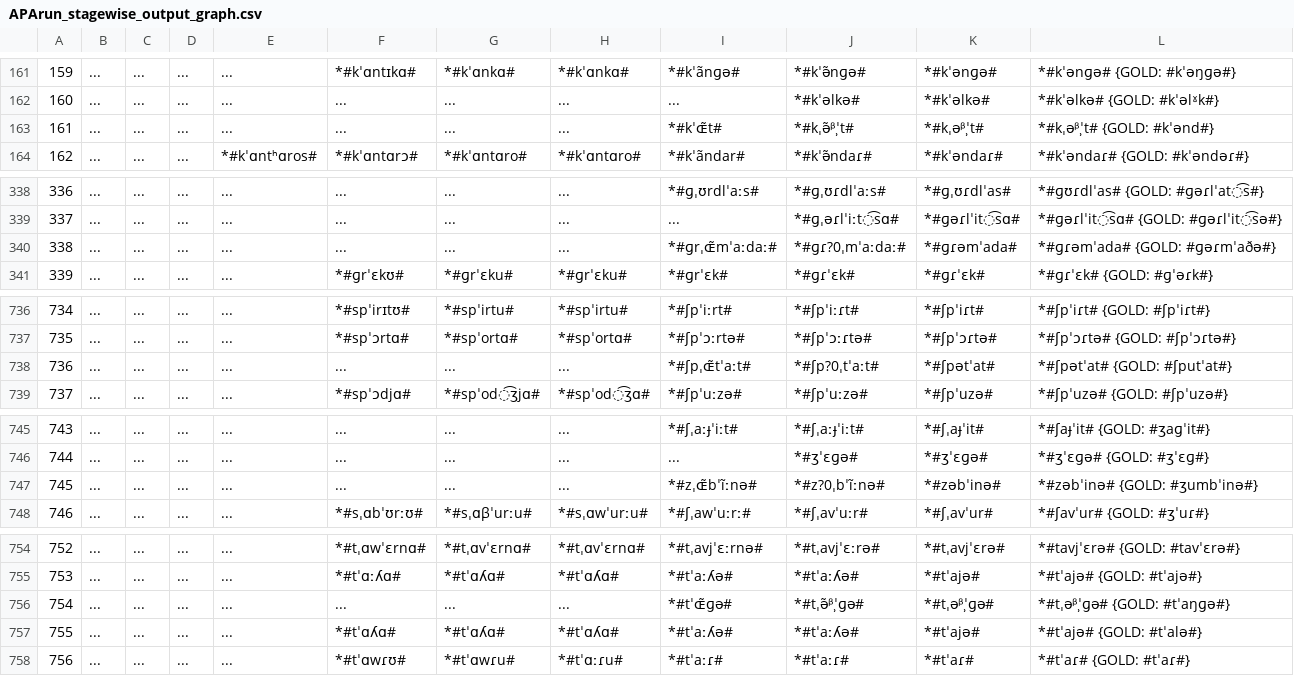
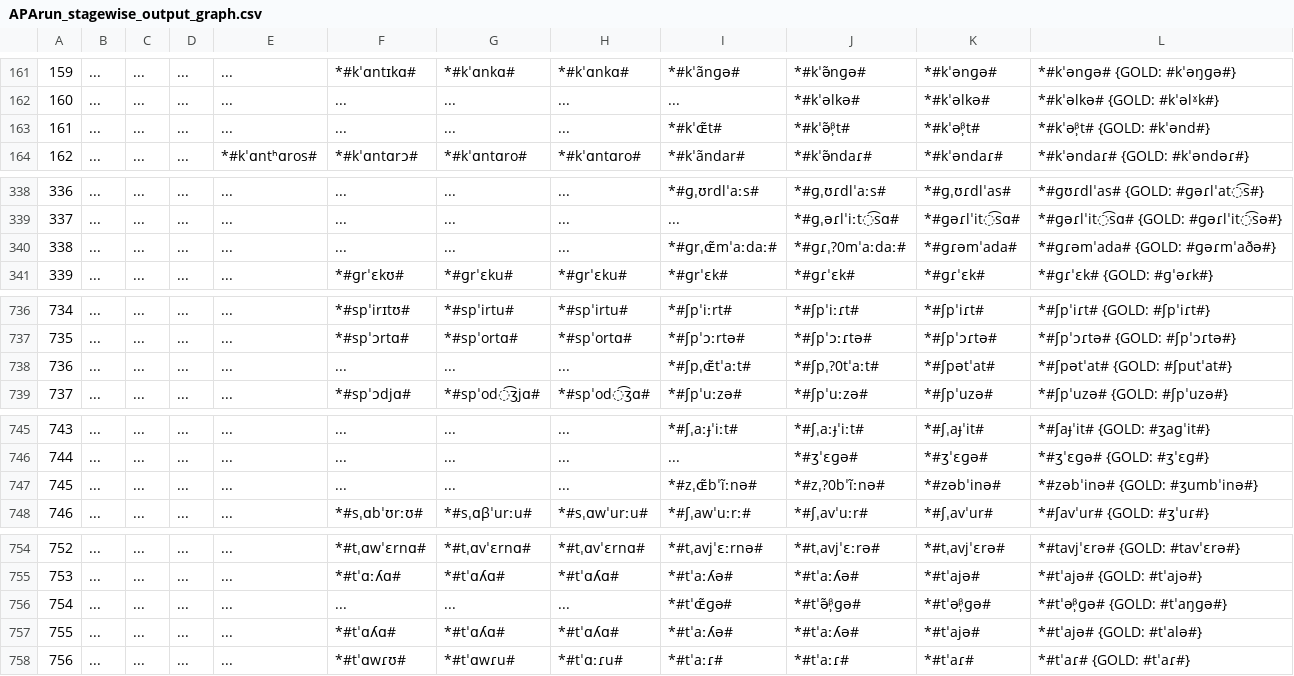
Before and after one commit to clmarr/Albanian-CFR, a CSV file: APArun/APArun_stagewise_output_graph.csv, drawn as a sheet; only a part is shown, gaps mark what is left out; the diff covers the shown part only; the diff names each change by its address in the sheet, - before the commit and + after, or states it on an @@ line.

```diff
--- a/APArun/APArun_stagewise_output_graph.csv
+++ b/APArun/APArun_stagewise_output_graph.csv
-J163: *#kˌə̃ᵝˈ̹t#
+J163: *#kˈə̃ᵝ̹t#
-K163: *#kˌəᵝˈ̹t#
+K163: *#kˈəᵝ̹t#
-L163: *#kˌəᵝˈ̹t# {GOLD: #kˈənd#}
+L163: *#kˈəᵝ̹t# {GOLD: #kˈənd#}
-J340: *#ɡɾ?0ˌmˈaːdaː#
+J340: *#ɡɾˌ?0mˈaːdaː#
-J738: *#ʃp?0ˌtˈaːt#
+J738: *#ʃpˌ?0tˈaːt#
-J747: *#z?0ˌbˈĩːnə#
+J747: *#zˌ?0bˈĩːnə#
-J756: *#tˌə̃ᵝˈ̹ɡə#
+J756: *#tˈə̃ᵝ̹ɡə#
-K756: *#tˌəᵝˈ̹ɡə#
+K756: *#tˈəᵝ̹ɡə#
-L756: *#tˌəᵝˈ̹ɡə# {GOLD: #tˈaŋɡə#}
+L756: *#tˈəᵝ̹ɡə# {GOLD: #tˈaŋɡə#}
```
Also changed, not shown: 3 edited cells elsewhere in this file, 17 other files.
